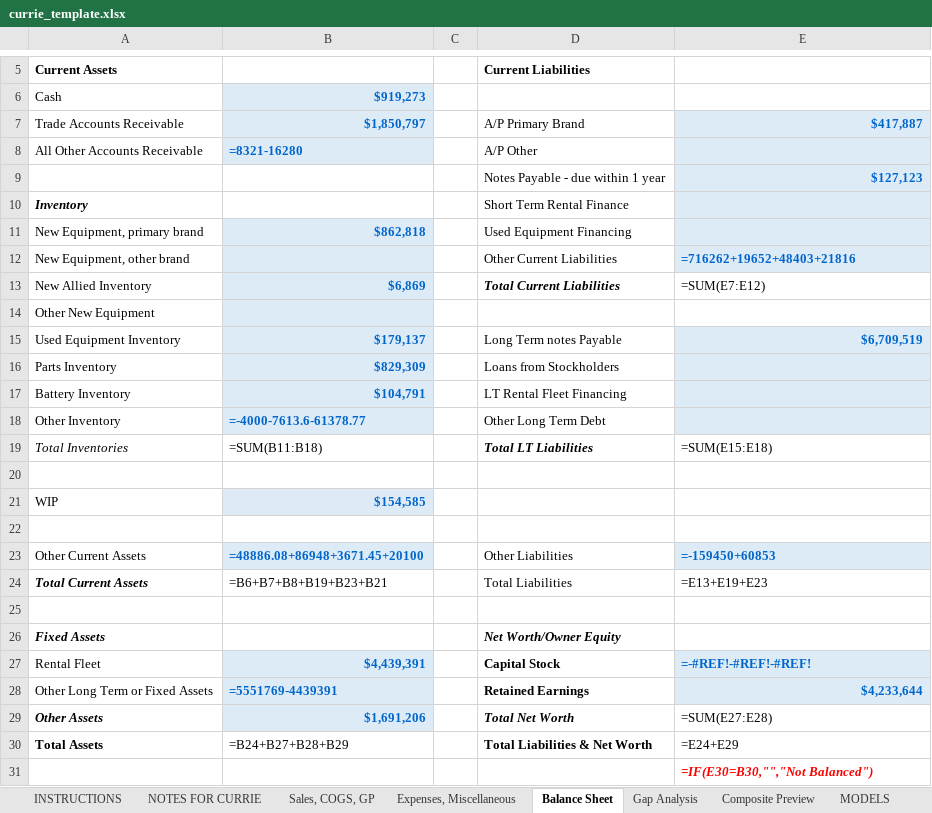
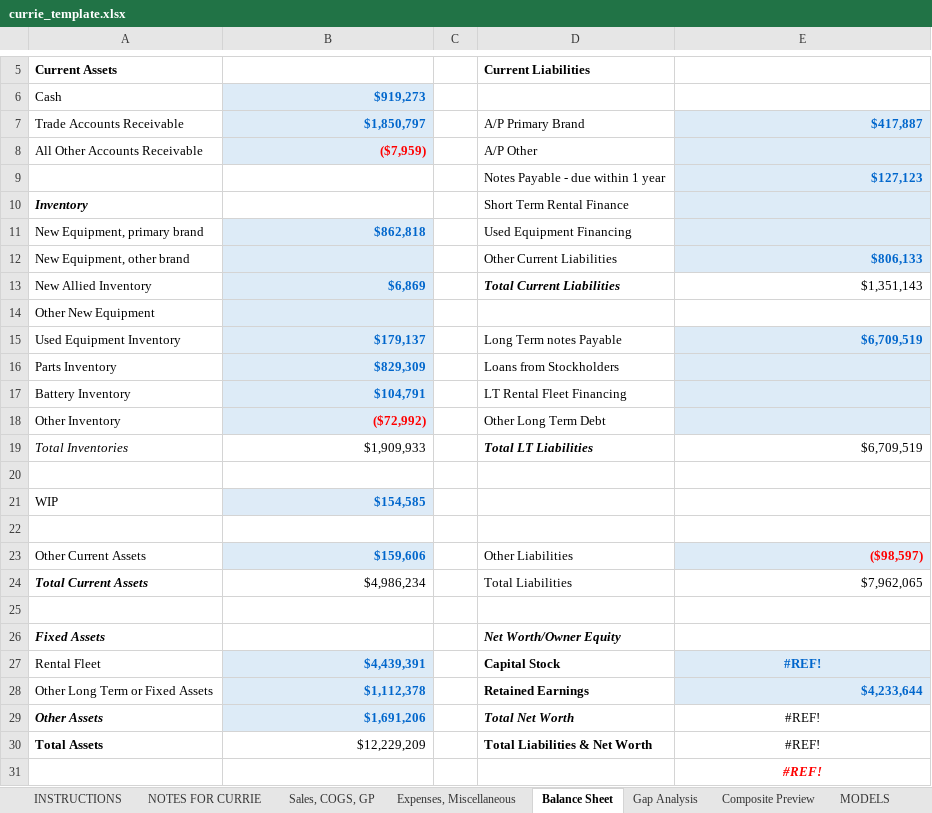
Before and after one commit to leboweric/Softbasereports, an Excel workbook: reporting-backend/src/templates/currie_template.xlsx, sheet Balance Sheet, drawn as a sheet; only a part is shown, gaps mark what is left out; values as stored, in another font and other column widths than the file's, no borders; formulas without a stored value are shown as written; the diff names each change by its address in the sheet, - before the commit and + after, or states it on an @@ line.

```diff
--- a/reporting-backend/src/templates/currie_template.xlsx (sheet Balance Sheet)
+++ b/reporting-backend/src/templates/currie_template.xlsx (sheet Balance Sheet)
-B8: =8321-16280
+B8: ($7,959)
-B8 text colour: #0066CC
+B8 text colour: #FF0000
-E12: =716262+19652+48403+21816
+E12: $806,133
-E13: =SUM(E7:E12)
+E13: $1,351,143
-B18: =-4000-7613.6-61378.77
+B18: ($72,992)
-B18 text colour: #0066CC
+B18 text colour: #FF0000
-B19: =SUM(B11:B18)
+B19: $1,909,933
-E19: =SUM(E15:E18)
+E19: $6,709,519
-B23: =48886.08+86948+3671.45+20100
+B23: $159,606
-E23: =-159450+60853
+E23: ($98,597)
-E23 text colour: #0066CC
+E23 text colour: #FF0000
-B24: =B6+B7+B8+B19+B23+B21
+B24: $4,986,234
-E24: =E13+E19+E23
+E24: $7,962,065
-E27: =-#REF!-#REF!-#REF!
+E27: #REF!
-E27 alignment: left
+E27 alignment: center
-B28: =5551769-4439391
+B28: $1,112,378
-E29: =SUM(E27:E28)
+E29: #REF!
-E29:E31 alignment: left
+E29:E31 alignment: center
-B30: =B24+B27+B28+B29
+B30: $12,229,209
-E30: =E24+E29
+E30: #REF!
-E31: =IF(E30=B30,"","Not Balanced")
+E31: #REF!
```
Also changed, not shown: sheet Gap Analysis, sheet Composite Preview, sheet Expenses, Miscellaneous, sheet Sales, COGS, GP, sheet MODELS, other sheet tabs, charts or pictures, 1 other file.
